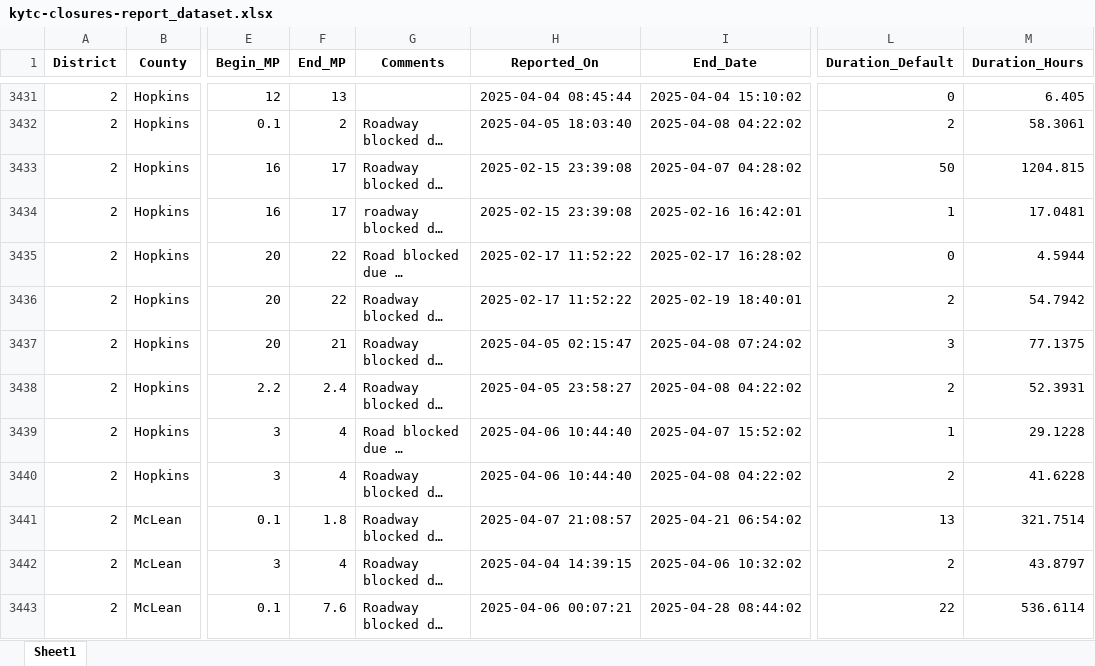
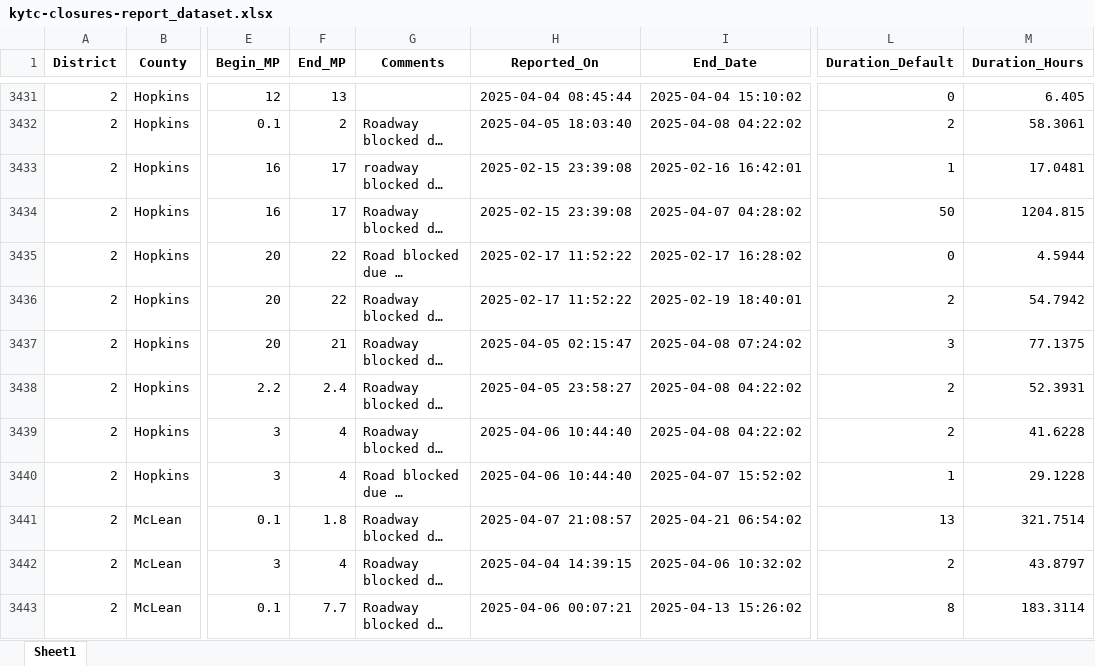
Before and after one commit to chrislambert-ky/analysis-ky-roadclosures, an Excel workbook: data-reportready/kytc-closures-report_dataset.xlsx, sheet Sheet1, drawn as a sheet; only a part is shown, gaps mark what is left out; long unchanged cells end in …; values as stored, in another font and other column widths than the file's, no borders; the diff covers the shown part only; the diff names each change by its address in the sheet, - before the commit and + after, or states it on an @@ line.

```diff
--- a/data-reportready/kytc-closures-report_dataset.xlsx (sheet Sheet1)
+++ b/data-reportready/kytc-closures-report_dataset.xlsx (sheet Sheet1)
@@ row 3433 moved to row 3434: 2 @@
@@ row 3439 moved to row 3440: 2 @@
-F3443 (End_MP): 7.6
+F3443 (End_MP): 7.7
-I3443 (End_Date): 2025-04-28 08:44:02
+I3443 (End_Date): 2025-04-13 15:26:02
-L3443 (Duration_Default): 22
+L3443 (Duration_Default): 8
-M3443 (Duration_Hours): 536.6114
+M3443 (Duration_Hours): 183.3114
```
Also changed, not shown: 5 added rows, 7 removed rows, 227 moved rows and 88 edited cells elsewhere in this sheet, data-reportready/kytc-closures-2021-2025-report_dataset.xlsx, 7 other files.
